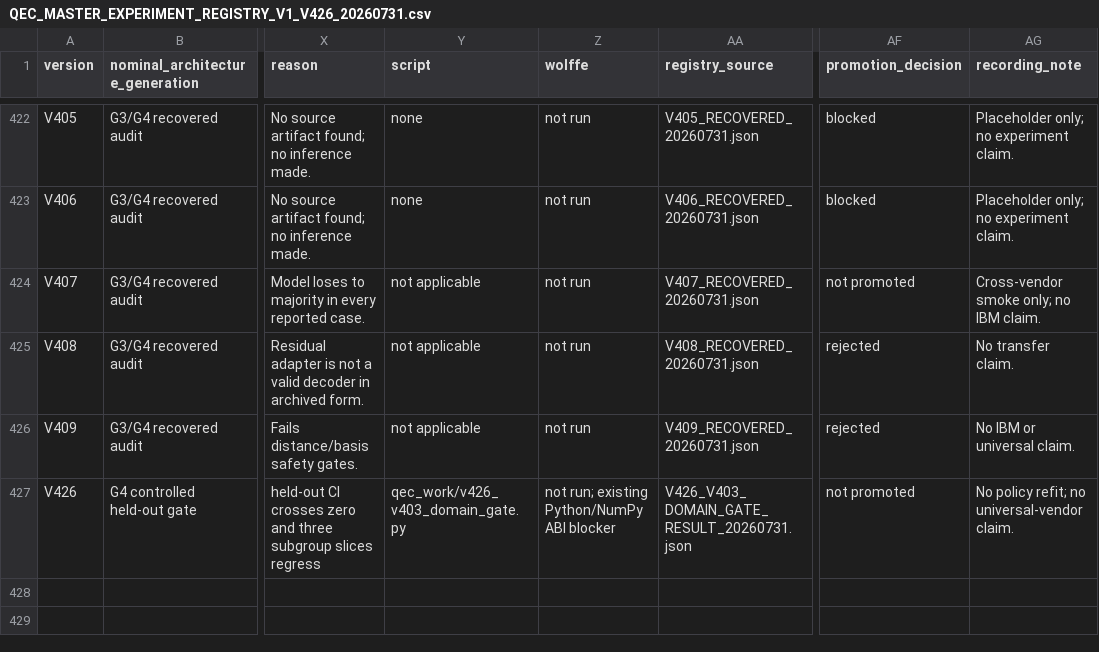
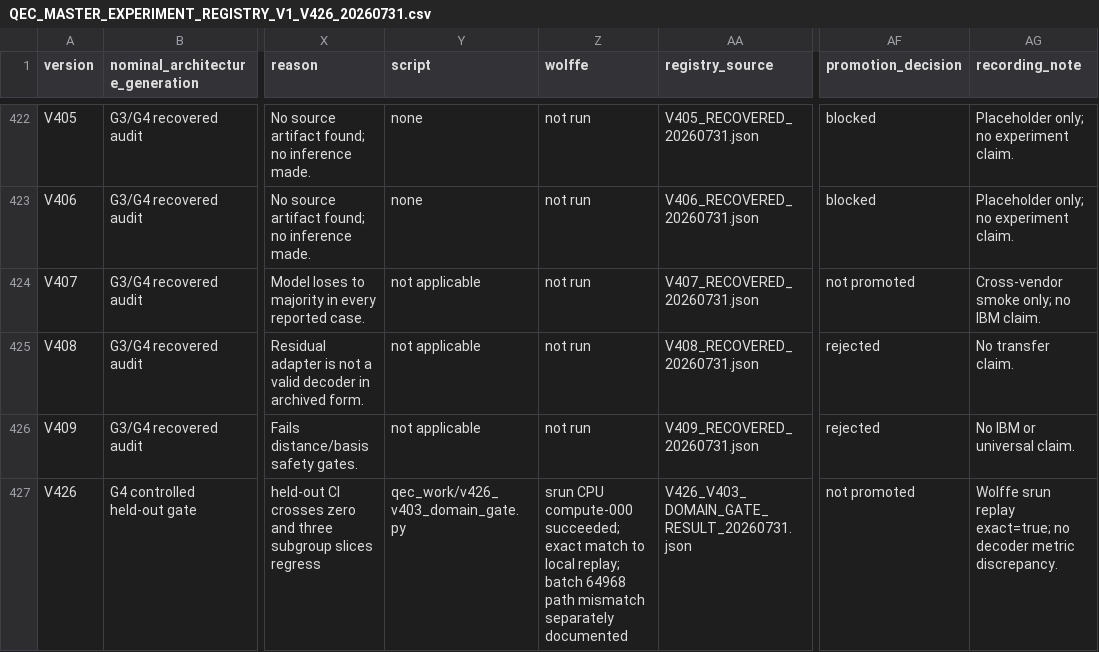
Before and after one commit to shahin-adam/hardware-adaptive-qec-ibm, a CSV file: QEC_MASTER_EXPERIMENT_REGISTRY_V1_V426_20260731.csv, drawn as a sheet; only a part is shown, gaps mark what is left out; the diff names each change by its address in the sheet, - before the commit and + after, or states it on an @@ line.

Commit message:
Update registry with Wolffe V426 replay

```diff
--- a/QEC_MASTER_EXPERIMENT_REGISTRY_V1_V426_20260731.csv
+++ b/QEC_MASTER_EXPERIMENT_REGISTRY_V1_V426_20260731.csv
-Z427 (wolffe): not run; existing Python/NumPy ABI blocker
+Z427 (wolffe): srun CPU compute-000 succeeded; exact match to local replay; batch 64968 path mismatch separately documented
-AG427 (recording_note): No policy refit; no universal-vendor claim.
+AG427 (recording_note): Wolffe srun replay exact=true; no decoder metric discrepancy.
```
